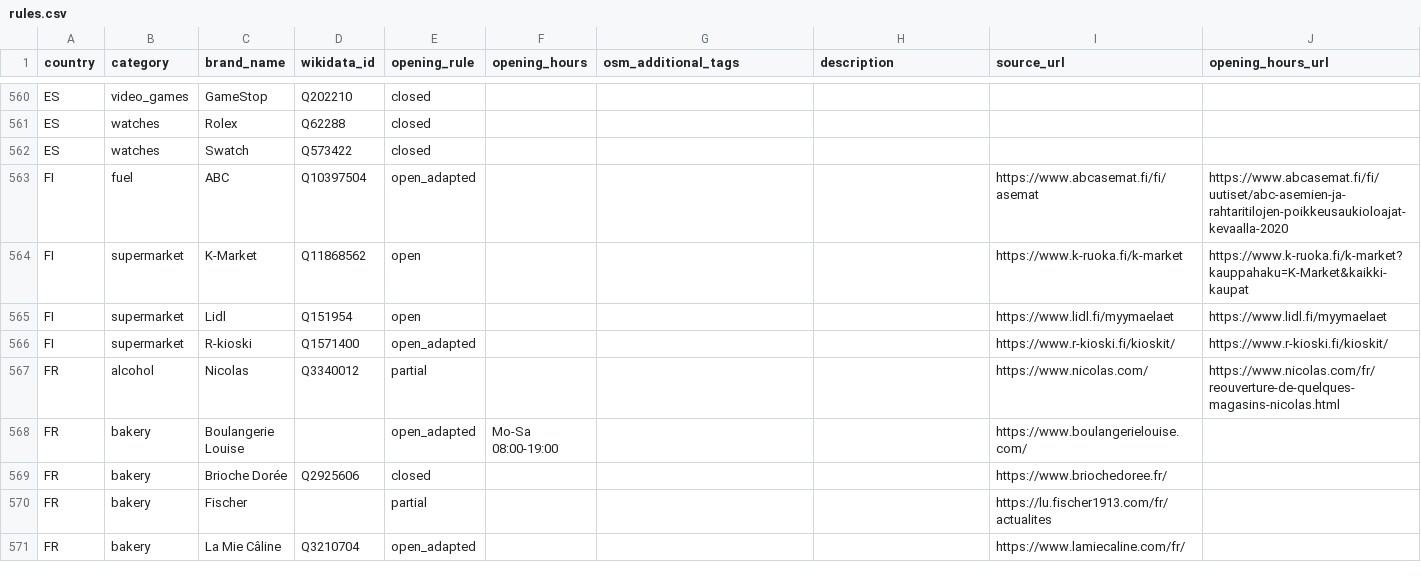
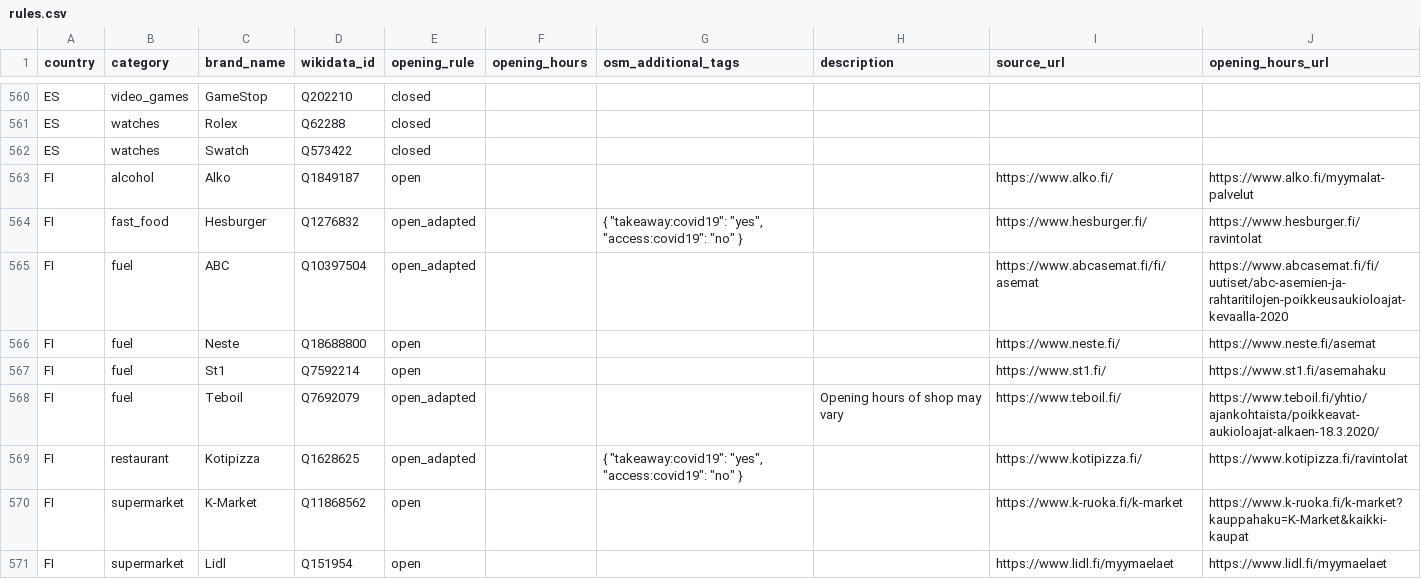
Before and after one commit to caresteouvert/Covid_enseignes, a CSV file: rules.csv, drawn as a sheet; only a part is shown, gaps mark what is left out; the shorter side is filled out with more unchanged rows; the diff covers the shown part only; the diff names each change by its address in the sheet, - before the commit and + after, or states it on an @@ line.

Commit message:
[Rule] FI shops (#97 #98 #99 #100 #101 #102 #103 #104 #105), fix tags

```diff
--- a/rules.csv
+++ b/rules.csv
+row 563: FI | alcohol | Alko | Q1849187 | open |  |  |  | https://www.alko.fi/ | https://www.alko.fi/myymalat-palvelut
+row 564: FI | fast_food | Hesburger | Q1276832 | open_adapted |  | { "takeaway:covid19": "yes", "access:covid19": "no" } |  | https://www.hesburger.fi/ | https://www.hesburger.fi/ravintolat
+row 566: FI | fuel | Neste | Q18688800 | open |  |  |  | https://www.neste.fi/ | https://www.neste.fi/asemat
+row 567: FI | fuel | St1 | Q7592214 | open |  |  |  | https://www.st1.fi/ | https://www.st1.fi/asemahaku
+row 568: FI | fuel | Teboil | Q7692079 | open_adapted |  |  | Opening hours of shop may vary | https://www.teboil.fi/ | https://www.teboil.fi/yhtio/ajankohtaista/poikkeavat-aukioloajat-alkaen-18.3.2020/
+row 569: FI | restaurant | Kotipizza | Q1628625 | open_adapted |  | { "takeaway:covid19": "yes", "access:covid19": "no" } |  | https://www.kotipizza.fi/ | https://www.kotipizza.fi/ravintolat
```
Also changed, not shown: 3 added rows and 10 edited cells elsewhere in this file.
